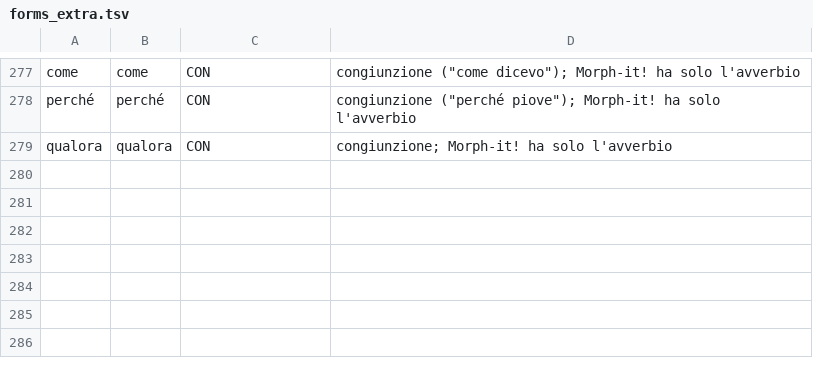
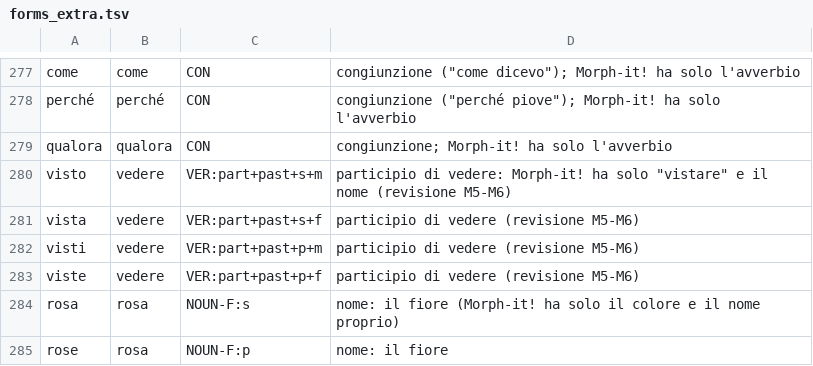
Before and after one commit to riccardo1901/CAA, a TSV file: lexicon/overrides/forms_extra.tsv, drawn as a sheet; only a part is shown, gaps mark what is left out.

```diff
--- a/lexicon/overrides/forms_extra.tsv
+++ b/lexicon/overrides/forms_extra.tsv
@@ -279 +279,7 @@ perché	perché	CON	congiunzione ("perché piove"); Morph-it! ha solo l'avverbio
 qualora	qualora	CON	congiunzione; Morph-it! ha solo l'avverbio
+visto	vedere	VER:part+past+s+m	participio di vedere: Morph-it! ha solo "vistare" e il nome (revisione M5-M6)
+vista	vedere	VER:part+past+s+f	participio di vedere (revisione M5-M6)
+visti	vedere	VER:part+past+p+m	participio di vedere (revisione M5-M6)
+viste	vedere	VER:part+past+p+f	participio di vedere (revisione M5-M6)
+rosa	rosa	NOUN-F:s	nome: il fiore (Morph-it! ha solo il colore e il nome proprio)
+rose	rosa	NOUN-F:p	nome: il fiore
```
Also changed, not shown: 8 other files.
